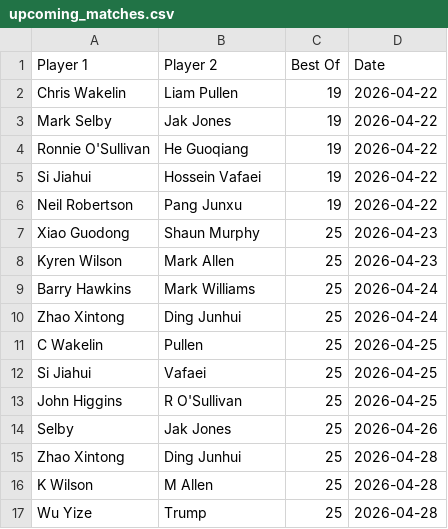
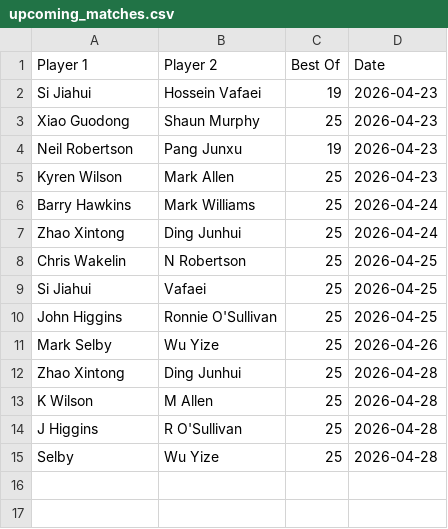
Before and after one commit to Fredfreddo/SnookerDashboardPipeline, a CSV file: upcoming_matches.csv, drawn as a sheet.

```diff
--- a/upcoming_matches.csv
+++ b/upcoming_matches.csv
@@ -1,8 +1,5 @@
 Player 1,Player 2,Best Of,Date
-"Chris Wakelin","Liam Pullen",19,"2026-04-22"
-"Mark Selby","Jak Jones",19,"2026-04-22"
-"Ronnie O'Sullivan","He Guoqiang",19,"2026-04-22"
-"Si Jiahui","Hossein Vafaei",19,"2026-04-22"
-"Neil Robertson","Pang Junxu",19,"2026-04-22"
+"Si Jiahui","Hossein Vafaei",19,"2026-04-23"
 "Xiao Guodong","Shaun Murphy",25,"2026-04-23"
+"Neil Robertson","Pang Junxu",19,"2026-04-23"
 "Kyren Wilson","Mark Allen",25,"2026-04-23"
@@ -10,8 +7,9 @@ Player 1,Player 2,Best Of,Date
 "Zhao Xintong","Ding Junhui",25,"2026-04-24"
-"C Wakelin","Pullen",25,"2026-04-25"
+"Chris Wakelin","N Robertson",25,"2026-04-25"
 "Si Jiahui","Vafaei",25,"2026-04-25"
-"John Higgins","R O'Sullivan",25,"2026-04-25"
-"Selby","Jak Jones",25,"2026-04-26"
+"John Higgins","Ronnie O'Sullivan",25,"2026-04-25"
+"Mark Selby","Wu Yize",25,"2026-04-26"
 "Zhao Xintong","Ding Junhui",25,"2026-04-28"
 "K Wilson","M Allen",25,"2026-04-28"
-"Wu Yize","Trump",25,"2026-04-28"
+"J Higgins","R O'Sullivan",25,"2026-04-28"
+"Selby","Wu Yize",25,"2026-04-28"
```
Also changed, not shown: O3players_final.csv, O3players_score_history.csv, 3 other files.
